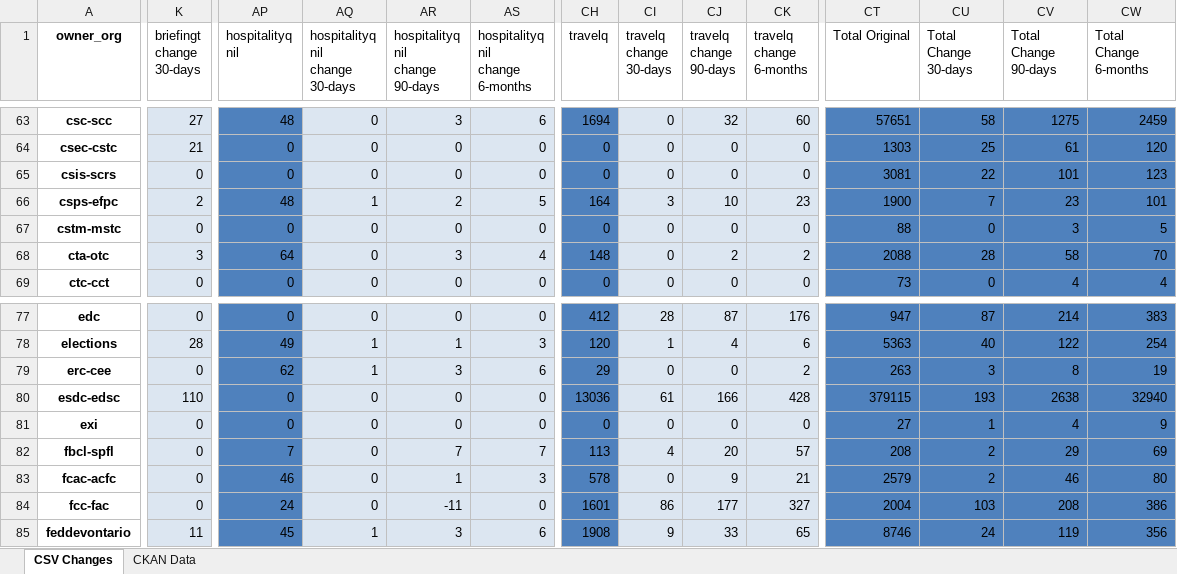
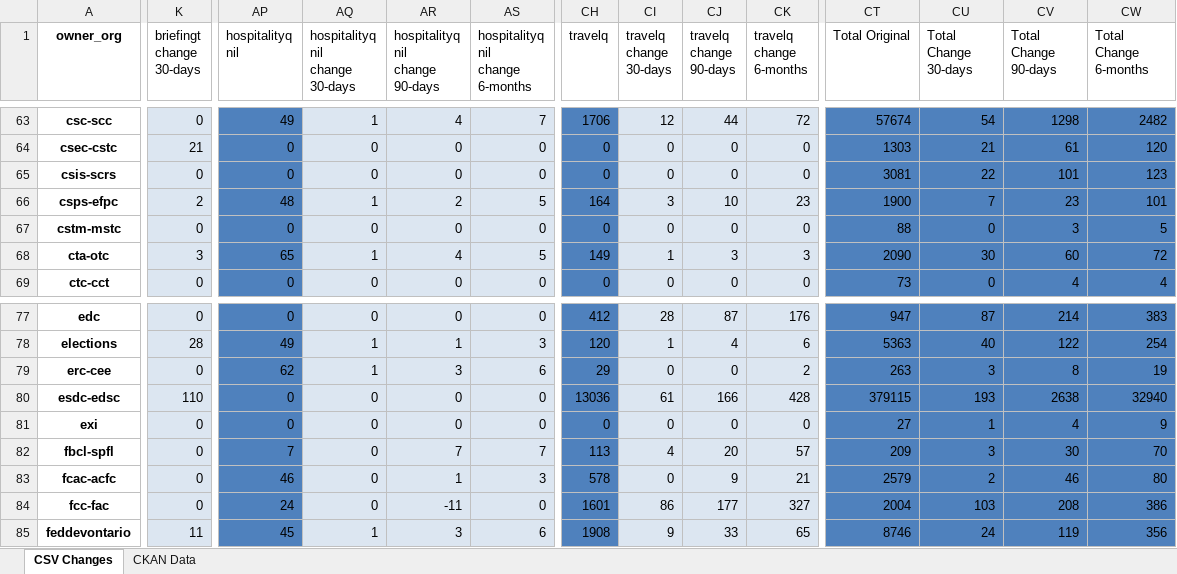
Before and after one commit to open-data/analytics-corporate-reporting, an Excel workbook: PD_CHANGES_RPT/PD_Activity.xlsx, sheet CSV Changes, drawn as a sheet; only a part is shown, gaps mark what is left out; values as stored, in another font and other column widths than the file's, no borders; the diff covers the shown part only; the diff names each change by its address in the sheet, - before the commit and + after, or states it on an @@ line.

```diff
--- a/PD_CHANGES_RPT/PD_Activity.xlsx (sheet CSV Changes)
+++ b/PD_CHANGES_RPT/PD_Activity.xlsx (sheet CSV Changes)
-K63 (briefingt change 30-days): 27
+K63 (briefingt change 30-days): 0
-AP63 (hospitalityq nil): 48
+AP63 (hospitalityq nil): 49
-AQ63 (hospitalityq nil change 30-days): 0
+AQ63 (hospitalityq nil change 30-days): 1
-AR63 (hospitalityq nil change 90-days): 3
+AR63 (hospitalityq nil change 90-days): 4
-AS63 (hospitalityq nil change 6-months): 6
+AS63 (hospitalityq nil change 6-months): 7
-CH63 (travelq): 1694
+CH63 (travelq): 1706
-CI63 (travelq change 30-days): 0
+CI63 (travelq change 30-days): 12
-CJ63 (travelq change 90-days): 32
+CJ63 (travelq change 90-days): 44
-CK63 (travelq change 6-months): 60
+CK63 (travelq change 6-months): 72
-CT63 (Total Original): 57651
+CT63 (Total Original): 57674
-CU63 (Total Change 30-days): 58
+CU63 (Total Change 30-days): 54
-CV63 (Total Change 90-days): 1275
+CV63 (Total Change 90-days): 1298
-CW63 (Total Change 6-months): 2459
+CW63 (Total Change 6-months): 2482
-CU64 (Total Change 30-days): 25
+CU64 (Total Change 30-days): 21
-AP68 (hospitalityq nil): 64
+AP68 (hospitalityq nil): 65
-AQ68 (hospitalityq nil change 30-days): 0
+AQ68 (hospitalityq nil change 30-days): 1
-AR68 (hospitalityq nil change 90-days): 3
+AR68 (hospitalityq nil change 90-days): 4
-AS68 (hospitalityq nil change 6-months): 4
+AS68 (hospitalityq nil change 6-months): 5
-CH68 (travelq): 148
+CH68 (travelq): 149
-CI68 (travelq change 30-days): 0
+CI68 (travelq change 30-days): 1
-CJ68 (travelq change 90-days): 2
+CJ68 (travelq change 90-days): 3
-CK68 (travelq change 6-months): 2
+CK68 (travelq change 6-months): 3
-CT68 (Total Original): 2088
+CT68 (Total Original): 2090
-CU68 (Total Change 30-days): 28
+CU68 (Total Change 30-days): 30
-CV68 (Total Change 90-days): 58
+CV68 (Total Change 90-days): 60
-CW68 (Total Change 6-months): 70
+CW68 (Total Change 6-months): 72
-CT82 (Total Original): 208
+CT82 (Total Original): 209
-CU82 (Total Change 30-days): 2
+CU82 (Total Change 30-days): 3
-CV82 (Total Change 90-days): 29
+CV82 (Total Change 90-days): 30
-CW82 (Total Change 6-months): 69
+CW82 (Total Change 6-months): 70
```
Also changed, not shown: 305 edited cells elsewhere in this sheet, 1 other file.
